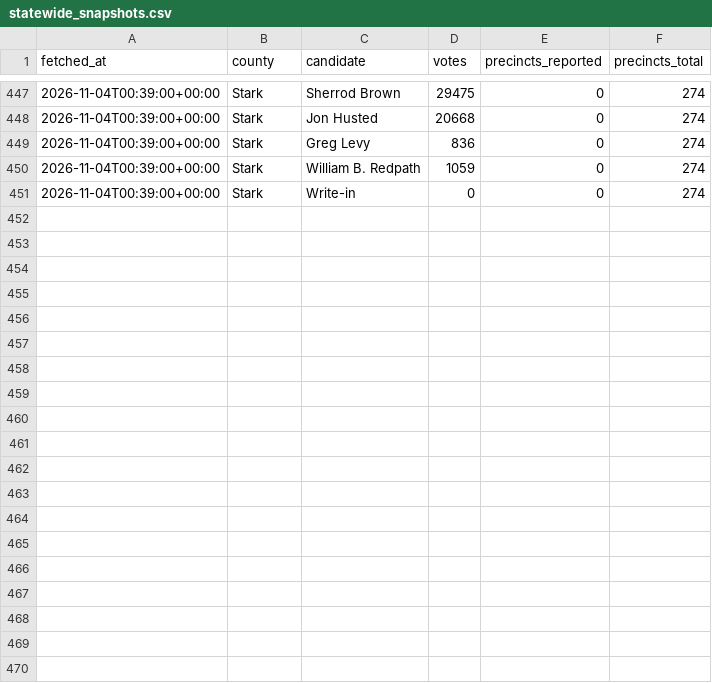
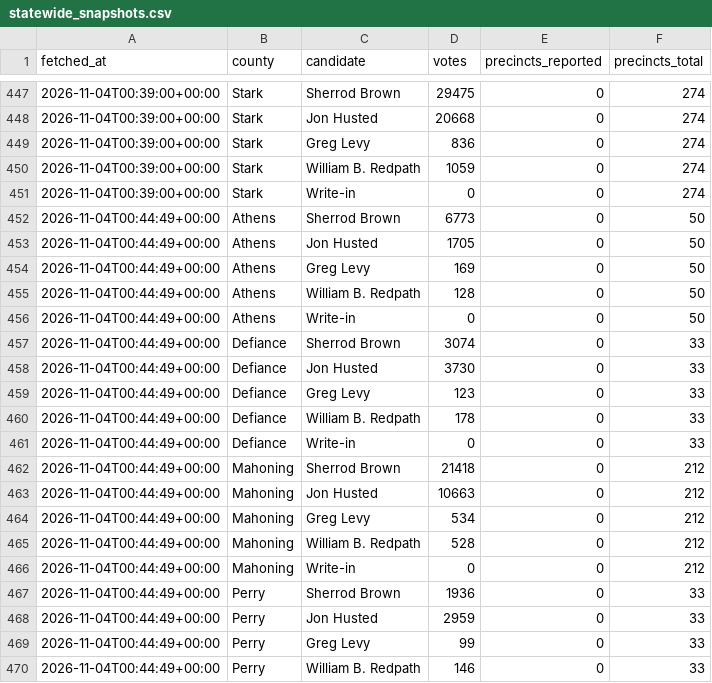
Before and after one commit to dscarvalone/scrapers2026, a CSV file: results/statewide_snapshots.csv, drawn as a sheet; only a part is shown, gaps mark what is left out; the diff covers the shown part only; the diff names each change by its address in the sheet, - before the commit and + after, or states it on an @@ line.

Commit message:
Local results update (statewide) 2026-11-03 19:44 EST

```diff
--- a/results/statewide_snapshots.csv
+++ b/results/statewide_snapshots.csv
+row 452: 2026-11-04T00:44:49+00:00 | Athens | Sherrod Brown | 6773 | 0 | 50
+row 453: 2026-11-04T00:44:49+00:00 | Athens | Jon Husted | 1705 | 0 | 50
+row 454: 2026-11-04T00:44:49+00:00 | Athens | Greg Levy | 169 | 0 | 50
+row 455: 2026-11-04T00:44:49+00:00 | Athens | William B. Redpath | 128 | 0 | 50
+row 456: 2026-11-04T00:44:49+00:00 | Athens | Write-in | 0 | 0 | 50
+row 457: 2026-11-04T00:44:49+00:00 | Defiance | Sherrod Brown | 3074 | 0 | 33
+row 458: 2026-11-04T00:44:49+00:00 | Defiance | Jon Husted | 3730 | 0 | 33
+row 459: 2026-11-04T00:44:49+00:00 | Defiance | Greg Levy | 123 | 0 | 33
+row 460: 2026-11-04T00:44:49+00:00 | Defiance | William B. Redpath | 178 | 0 | 33
+row 461: 2026-11-04T00:44:49+00:00 | Defiance | Write-in | 0 | 0 | 33
+row 462: 2026-11-04T00:44:49+00:00 | Mahoning | Sherrod Brown | 21418 | 0 | 212
+row 463: 2026-11-04T00:44:49+00:00 | Mahoning | Jon Husted | 10663 | 0 | 212
+row 464: 2026-11-04T00:44:49+00:00 | Mahoning | Greg Levy | 534 | 0 | 212
+row 465: 2026-11-04T00:44:49+00:00 | Mahoning | William B. Redpath | 528 | 0 | 212
+row 466: 2026-11-04T00:44:49+00:00 | Mahoning | Write-in | 0 | 0 | 212
+row 467: 2026-11-04T00:44:49+00:00 | Perry | Sherrod Brown | 1936 | 0 | 33
+row 468: 2026-11-04T00:44:49+00:00 | Perry | Jon Husted | 2959 | 0 | 33
+row 469: 2026-11-04T00:44:49+00:00 | Perry | Greg Levy | 99 | 0 | 33
+row 470: 2026-11-04T00:44:49+00:00 | Perry | William B. Redpath | 146 | 0 | 33
```
Also changed, not shown: 11 added rows elsewhere in this file, results/senate_by_timing.csv, results/senate_statewide_by_county.csv.
